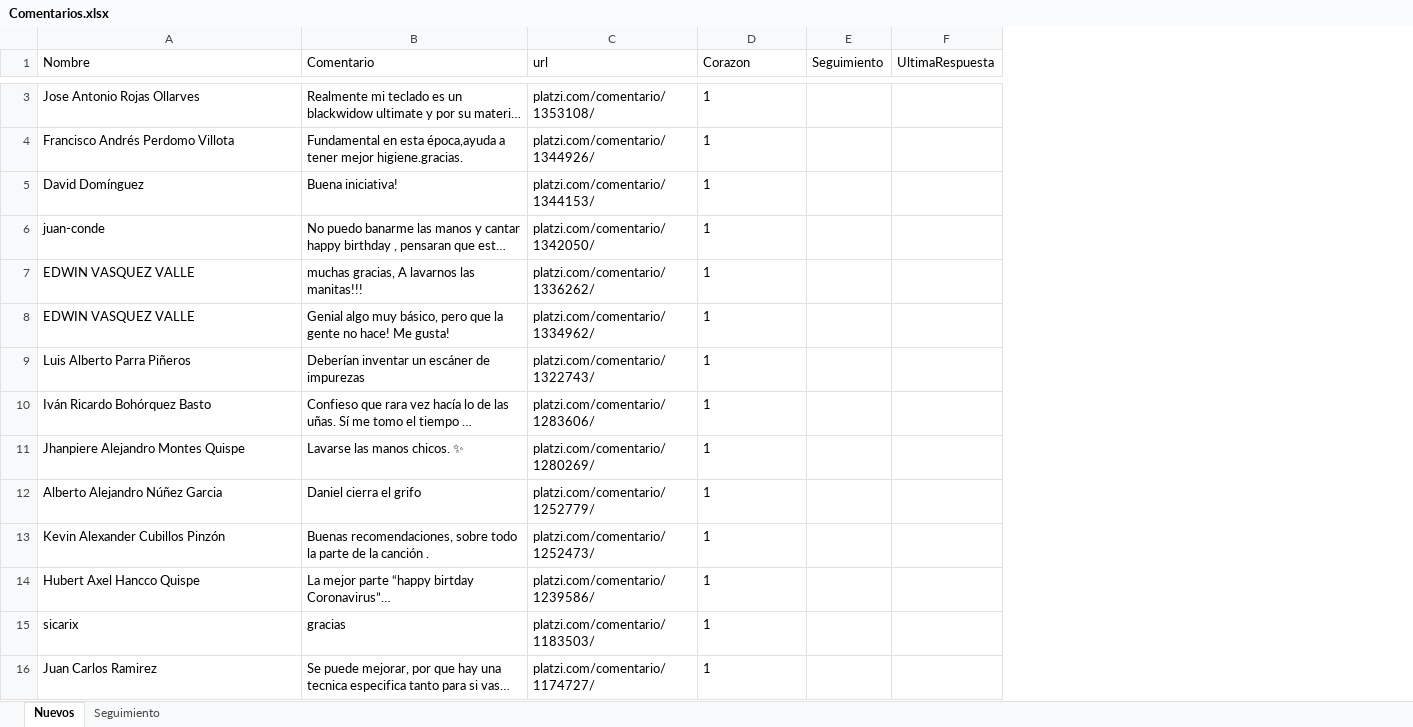
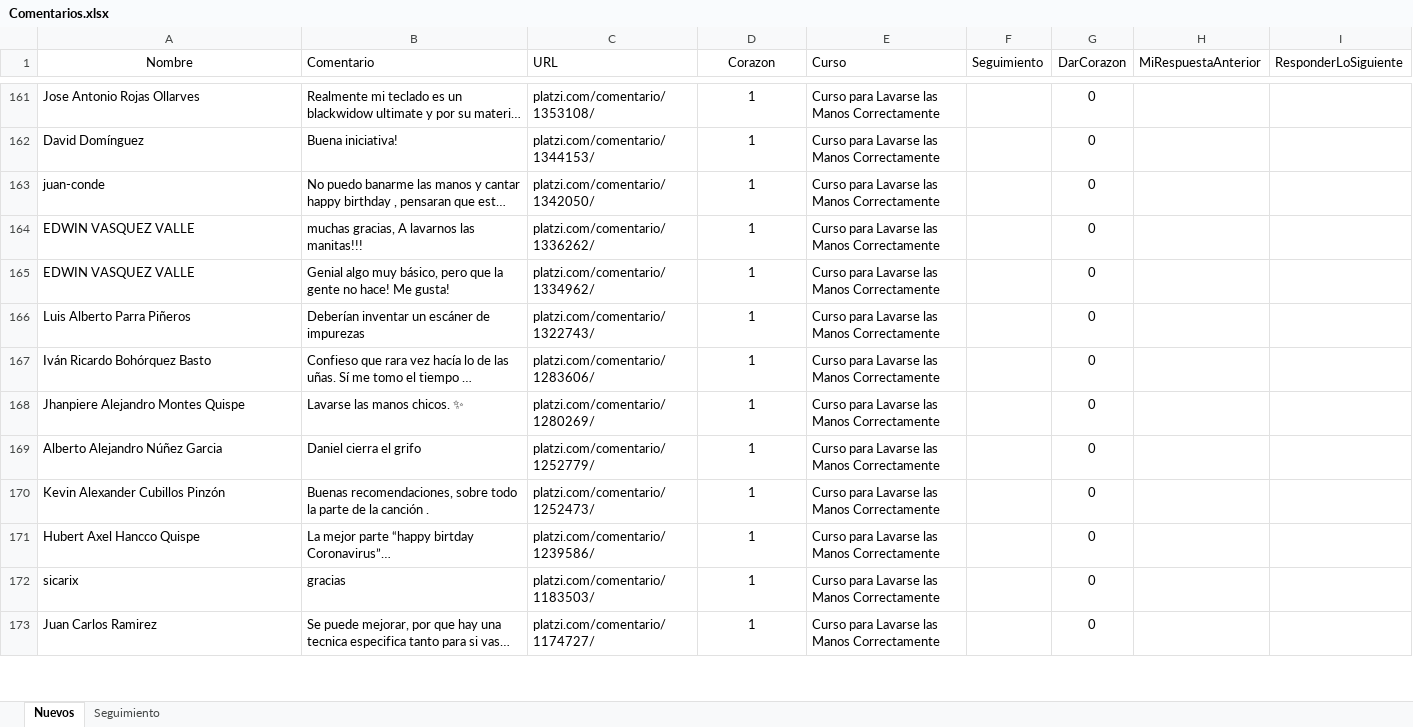
Before and after one commit to JFEspanolito/FindComments_PlatziCourse_UiPath, an Excel workbook: Archivos/Comentarios.xlsx, sheet Nuevos, drawn as a sheet; only a part is shown, gaps mark what is left out; long unchanged cells end in …; values as stored, in another font and other column widths than the file's, no borders; removed rows and columns are numbered as before the commit, all else as after; the diff covers the shown part only; the diff names each change by its address in the sheet, - before the commit and + after, or states it on an @@ line.

Commit message:
Se añade opción de dar corazones en el sistema automático a través de la lectura del excel. Se añade una columna para "nuevo comentario" y "último comentario insertado desde el robot"

```diff
--- a/Archivos/Comentarios.xlsx (sheet Nuevos)
+++ b/Archivos/Comentarios.xlsx (sheet Nuevos)
+column E (Curso), rows 161-173: all Curso para Lavarse las Manos Correctamente
-column F (UltimaRespuesta), empty
+column G (DarCorazon), rows 161-173: all 0
+column H (MiRespuestaAnterior), empty
+column I (ResponderLoSiguiente), empty
-A1 alignment: left
+A1 alignment: center
-C1: url
+C1: URL
-D1 alignment: left
+D1 alignment: center
-D161 alignment: left
+D161 alignment: center
-row 4: Francisco Andrés Perdomo Villota | Fundamental en esta época,ayuda a tener mejor higiene.gracias. | platzi.com/comentario/1344926/ | 1
-D162:D173 alignment: left
+D162:D173 alignment: center
```
Also changed, not shown: 158 added rows, 2 removed rows, 4 edited cells and cell formats elsewhere in this sheet, sheet Seguimiento, 10 other files.
